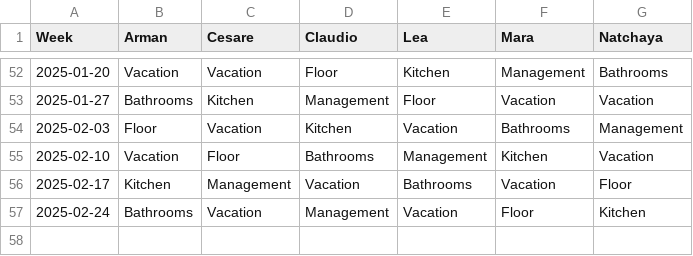
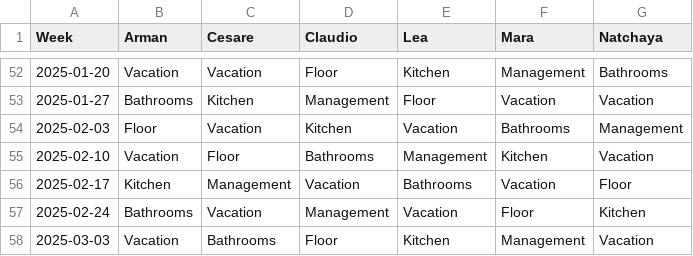
Before and after one commit to shapelessguy/Python-Projects, a CSV file: RoomServer/wg/data/history.csv, drawn as a sheet; only a part is shown, gaps mark what is left out; the diff names each change by its address in the sheet, - before the commit and + after, or states it on an @@ line.

```diff
--- a/RoomServer/wg/data/history.csv
+++ b/RoomServer/wg/data/history.csv
+row 58: 2025-03-03 | Vacation | Bathrooms | Floor | Kitchen | Management | Vacation
```
Also changed, not shown: 4 other files.
